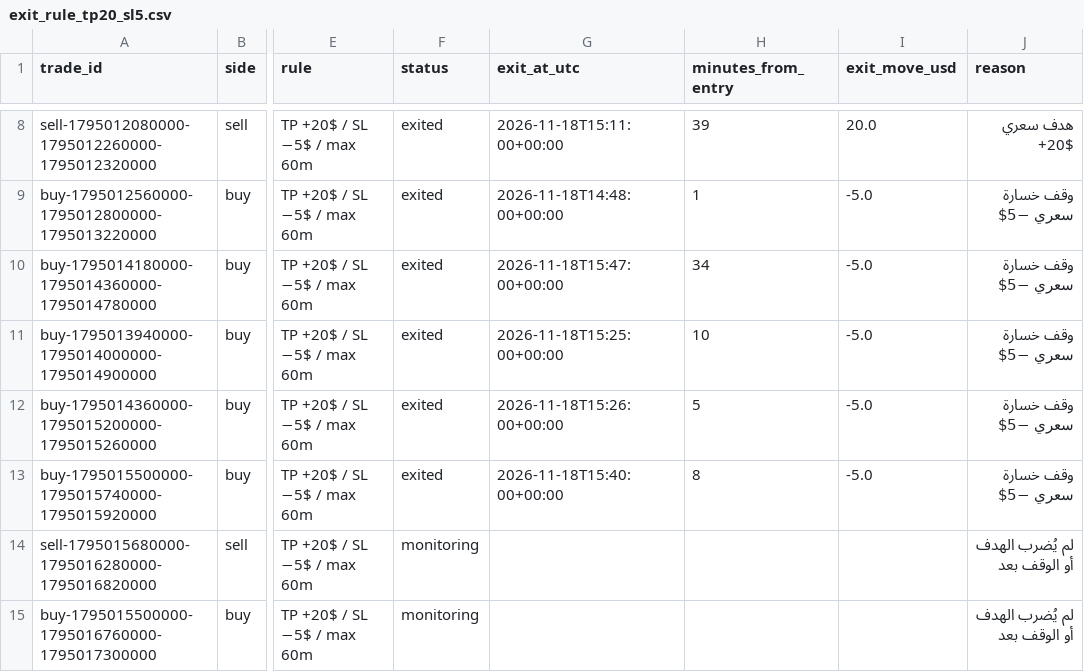
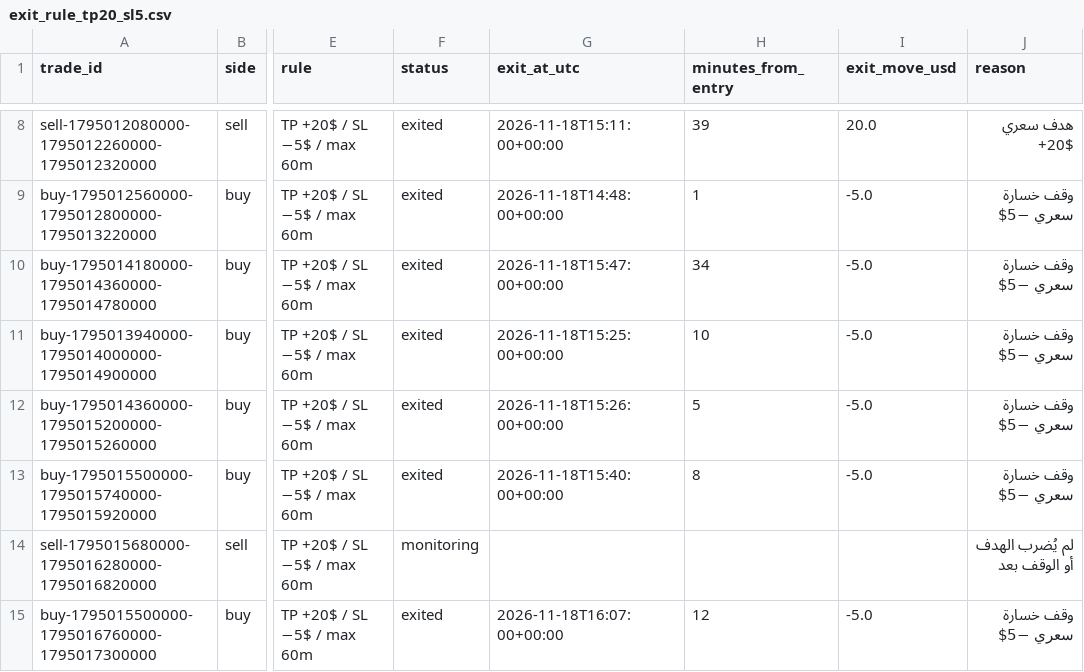
Before and after one commit to salehrbo1-cell/Alert-bot, a CSV file: research/sonic_paper/exit_rule_tp20_sl5.csv, drawn as a sheet; only a part is shown, gaps mark what is left out; the diff names each change by its address in the sheet, - before the commit and + after, or states it on an @@ line.

Commit message:
Update Samo paper-monitor observations

```diff
--- a/research/sonic_paper/exit_rule_tp20_sl5.csv
+++ b/research/sonic_paper/exit_rule_tp20_sl5.csv
-F15 (status): monitoring
+F15 (status): exited
-G15 (exit_at_utc): (empty)
+G15 (exit_at_utc): 2026-11-18T16:07:00+00:00
-H15 (minutes_from_entry): (empty)
+H15 (minutes_from_entry): 12
-I15 (exit_move_usd): (empty)
+I15 (exit_move_usd): -5.0
-J15 (reason): لم يُضرب الهدف أو الوقف بعد
+J15 (reason): وقف خسارة سعري −5$
```
Also changed, not shown: research/sonic_paper/trades.csv, 2 other files.
